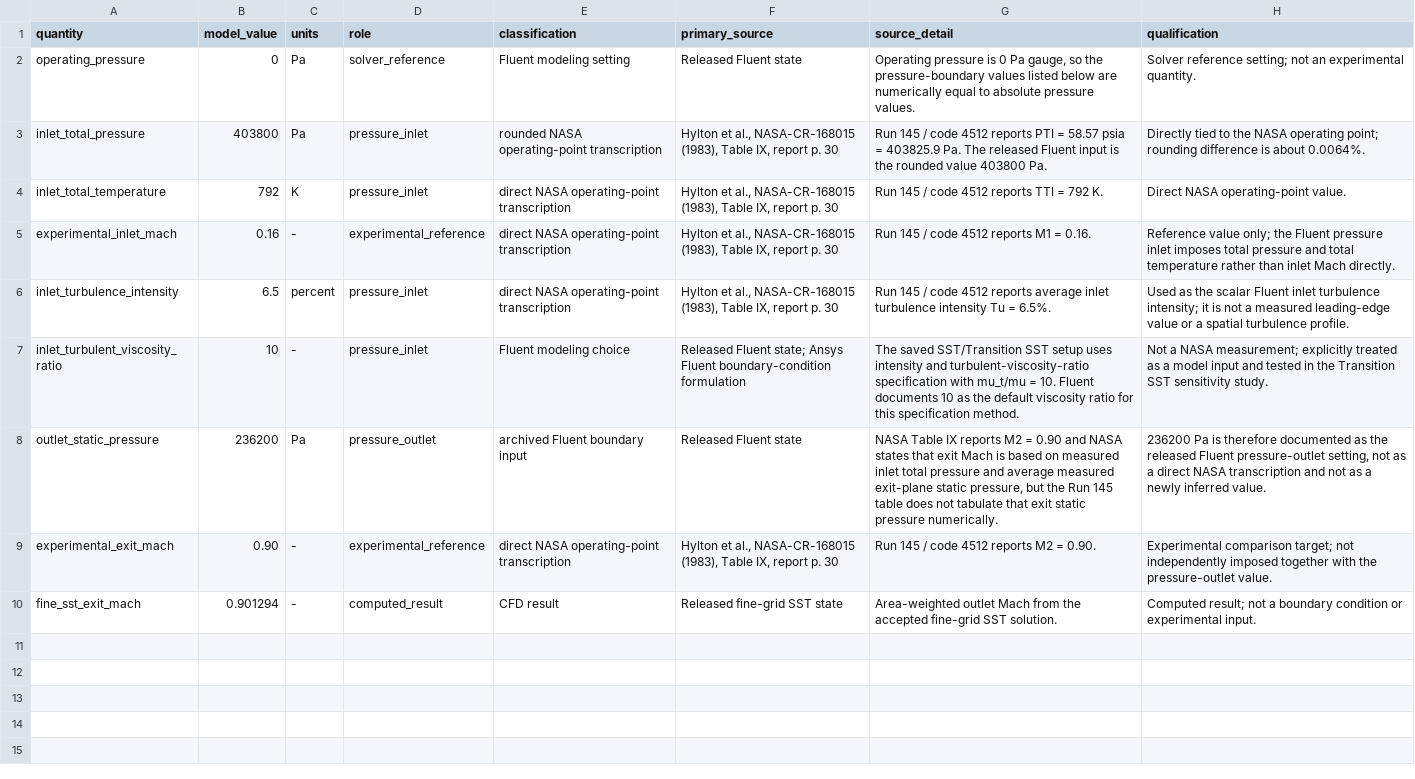
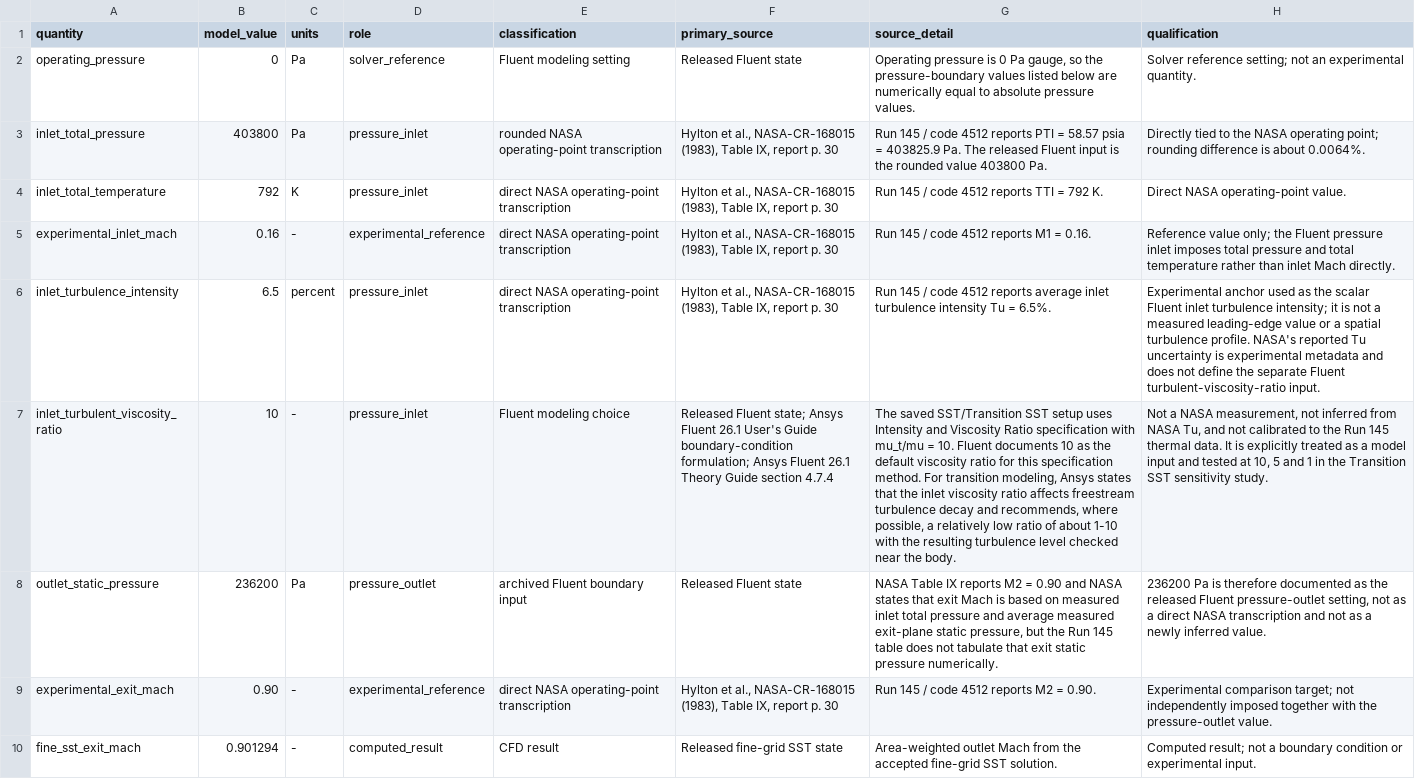
Before and after one commit to mehdichabane/NASA-C3X-Reduced-CHT-Fluent-Python, a CSV file: references/model_inputs/run145_4512_external_boundary_provenance.csv, drawn as a sheet; the diff names each change by its address in the sheet, - before the commit and + after, or states it on an @@ line.

```diff
--- a/references/model_inputs/run145_4512_external_boundary_provenance.csv
+++ b/references/model_inputs/run145_4512_external_boundary_provenance.csv
-H6 (qualification): Used as the scalar Fluent inlet turbulence intensity; it is not a measured leading-edge value or a spatial turbulence profile.
+H6 (qualification): Experimental anchor used as the scalar Fluent inlet turbulence intensity; it is not a measured leading-edge value or a spatial turbulence profile. NASA's reported Tu uncertainty is experimental metadata and does not define the separate Fluent turbulent-viscosity-ratio input.
-F7 (primary_source): …Ansys Fluent boundary-condition formulation
+F7 (primary_source): …Ansys Fluent 26.1 User's Guide boundary-condition formulation; Ansys Fluent 26.1 Theory Guide section 4.7.4
-G7 (source_detail): …setup uses intensity and turbulent-viscosity-ratio specification with mu_t/mu = 10. Fluent documents 10 as the default viscosity ratio for this specification method.
+G7 (source_detail): …setup uses Intensity and Viscosity Ratio specification with mu_t/mu = 10. Fluent documents 10 as the default viscosity ratio for this specification method. For transition modeling, Ansys states that the inlet viscosity ratio affects freestream turbulence decay and recommends, where possible, a relatively low ratio of about 1-10 with the resulting turbulence level checked near the body.
-H7 (qualification): …a NASA measurement; explicitly treated as a model input and tested in the…
+H7 (qualification): …a NASA measurement, not inferred from NASA Tu, and not calibrated to the Run 145 thermal data. It is explicitly treated as a model input and tested at 10, 5 and 1 in the…
```
Also changed, not shown: references/model_inputs/transition_sst_settings.csv, 1 other file.
